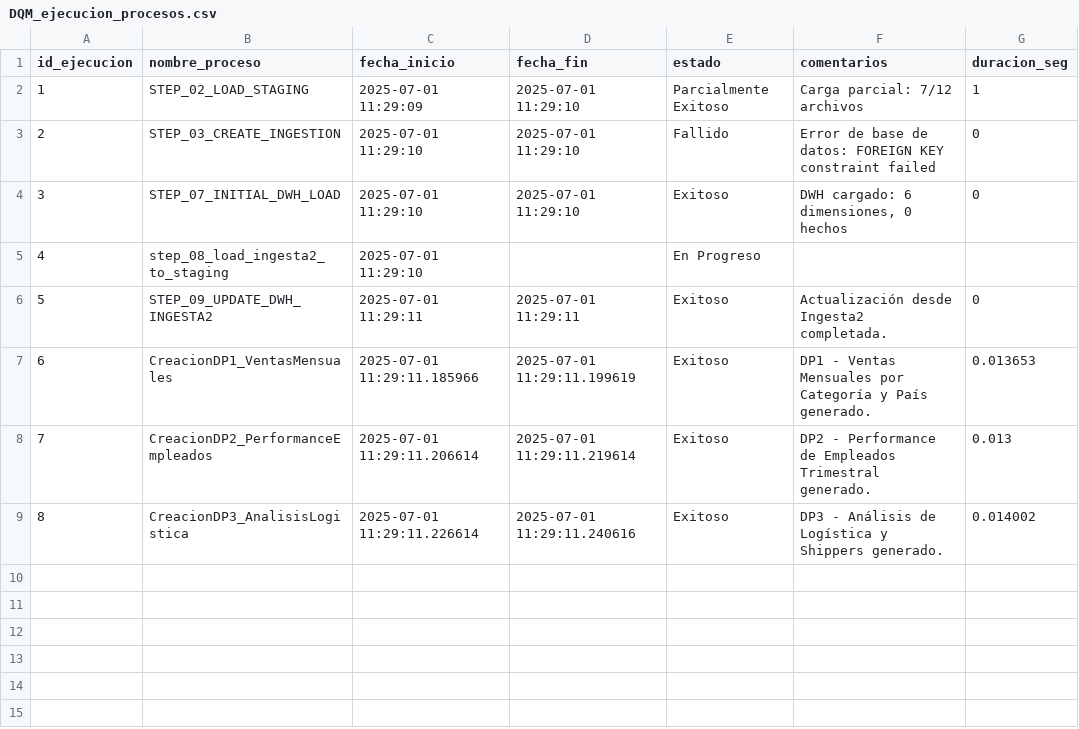
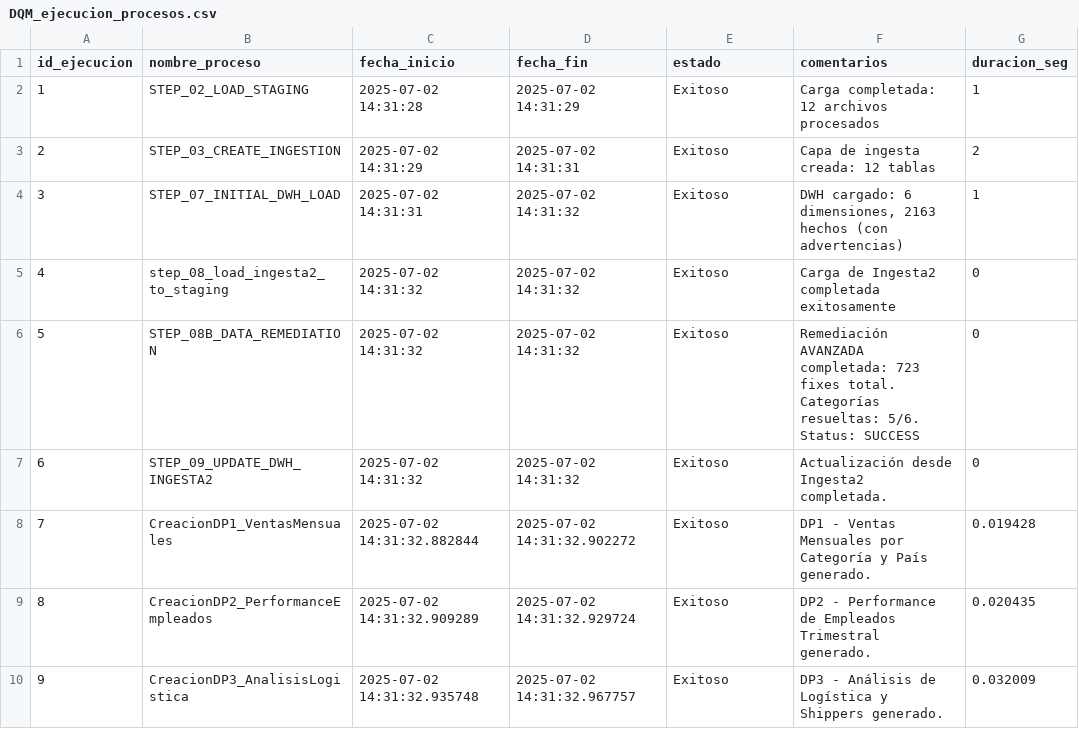
Before and after one commit to cmaslaton/tp_datawarehousing, a CSV file: csvs - dashboards/DQM_ejecucion_procesos.csv, drawn as a sheet; addresses are those after the commit; the diff names each change by its address in the sheet, - before the commit and + after, or states it on an @@ line.

```diff
--- a/csvs - dashboards/DQM_ejecucion_procesos.csv
+++ b/csvs - dashboards/DQM_ejecucion_procesos.csv
-C2 (fecha_inicio): 2025-07-01 11:29:09
+C2 (fecha_inicio): 2025-07-02 14:31:28
-D2 (fecha_fin): 2025-07-01 11:29:10
+D2 (fecha_fin): 2025-07-02 14:31:29
-E2 (estado): Parcialmente Exitoso
+E2 (estado): Exitoso
-F2 (comentarios): Carga parcial: 7/12 archivos
+F2 (comentarios): Carga completada: 12 archivos procesados
-C3 (fecha_inicio): 2025-07-01 11:29:10
+C3 (fecha_inicio): 2025-07-02 14:31:29
-D3 (fecha_fin): 2025-07-01 11:29:10
+D3 (fecha_fin): 2025-07-02 14:31:31
-E3 (estado): Fallido
+E3 (estado): Exitoso
-F3 (comentarios): Error de base de datos: FOREIGN KEY constraint failed
+F3 (comentarios): Capa de ingesta creada: 12 tablas
-G3 (duracion_seg): 0
+G3 (duracion_seg): 2
-C4 (fecha_inicio): 2025-07-01 11:29:10
+C4 (fecha_inicio): 2025-07-02 14:31:31
-D4 (fecha_fin): 2025-07-01 11:29:10
+D4 (fecha_fin): 2025-07-02 14:31:32
-F4 (comentarios): …6 dimensiones, 0 hechos
+F4 (comentarios): …6 dimensiones, 2163 hechos (con advertencias)
-G4 (duracion_seg): 0
+G4 (duracion_seg): 1
-C5 (fecha_inicio): 2025-07-01 11:29:10
+C5 (fecha_inicio): 2025-07-02 14:31:32
-D5 (fecha_fin): (empty)
+D5 (fecha_fin): 2025-07-02 14:31:32
-E5 (estado): En Progreso
+E5 (estado): Exitoso
-F5 (comentarios): (empty)
+F5 (comentarios): Carga de Ingesta2 completada exitosamente
-G5 (duracion_seg): (empty)
+G5 (duracion_seg): 0
+row 6: 5 | STEP_08B_DATA_REMEDIATION | 2025-07-02 14:31:32 | 2025-07-02 14:31:32 | Exitoso | Remediación AVANZADA completada: 723 fixes total. Categorías resueltas: 5/6. Status: SUCCESS | 0
@@ column A (id_ejecucion) renumbered from row 7 down @@
-C7 (fecha_inicio): 2025-07-01 11:29:11
+C7 (fecha_inicio): 2025-07-02 14:31:32
-D7 (fecha_fin): 2025-07-01 11:29:11
+D7 (fecha_fin): 2025-07-02 14:31:32
-C8 (fecha_inicio): 2025-07-01 11:29:11.185966
+C8 (fecha_inicio): 2025-07-02 14:31:32.882844
-D8 (fecha_fin): 2025-07-01 11:29:11.199619
+D8 (fecha_fin): 2025-07-02 14:31:32.902272
-G8 (duracion_seg): 0.013653
+G8 (duracion_seg): 0.019428
-C9 (fecha_inicio): 2025-07-01 11:29:11.206614
+C9 (fecha_inicio): 2025-07-02 14:31:32.909289
-D9 (fecha_fin): 2025-07-01 11:29:11.219614
+D9 (fecha_fin): 2025-07-02 14:31:32.929724
-G9 (duracion_seg): 0.013
+G9 (duracion_seg): 0.020435
-C10 (fecha_inicio): 2025-07-01 11:29:11.226614
+C10 (fecha_inicio): 2025-07-02 14:31:32.935748
-D10 (fecha_fin): 2025-07-01 11:29:11.240616
+D10 (fecha_fin): 2025-07-02 14:31:32.967757
-G10 (duracion_seg): 0.014002
+G10 (duracion_seg): 0.032009
```
Also changed, not shown: csvs - dashboards/DP1_Ventas_Mensuales_Categoria_Pais.csv, csvs - dashboards/DP2_Performance_Empleados_Trimestral.csv, 8 other files.
